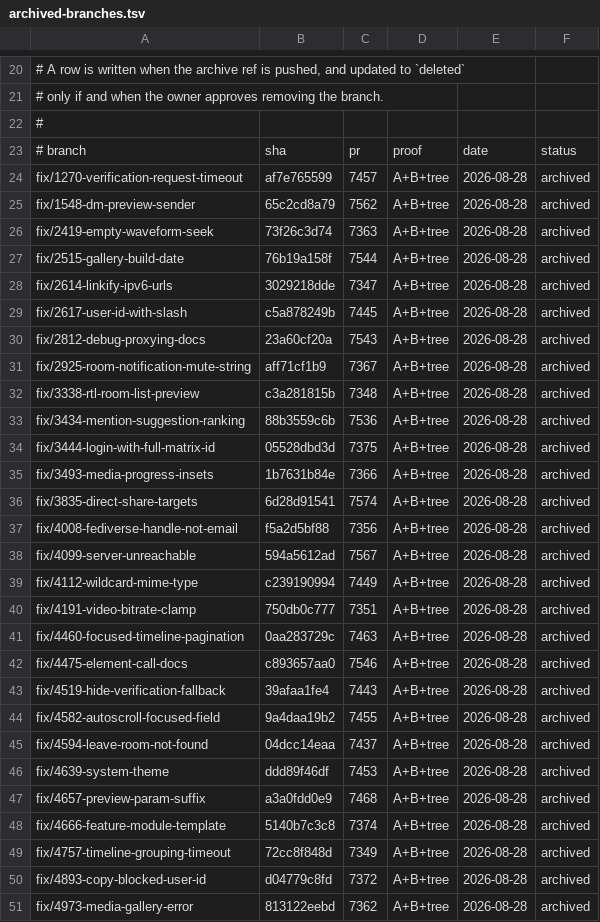
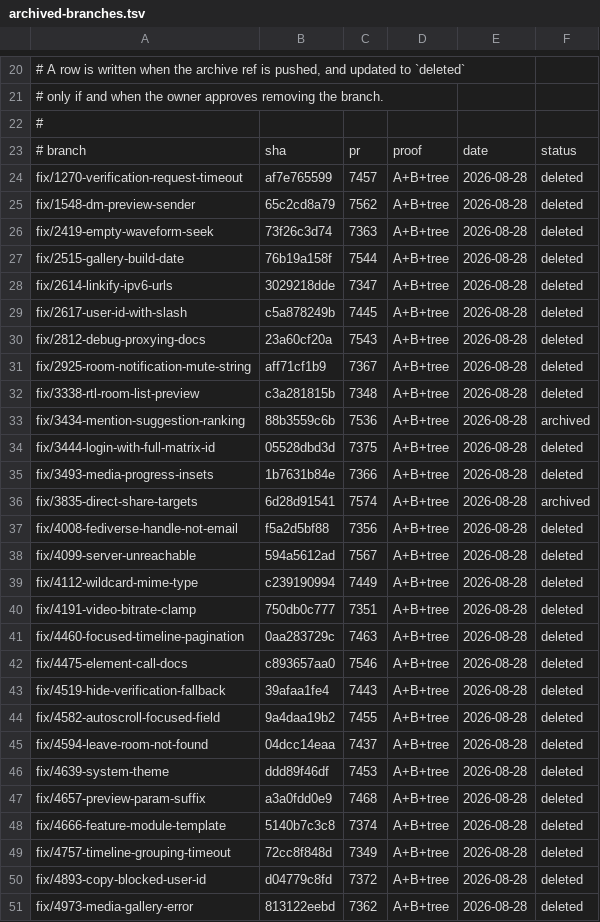
Before and after one commit to hayaksi1/element-x-android, a TSV file: .fork/archived-branches.tsv, drawn as a sheet; only a part is shown, gaps mark what is left out; the diff covers the shown part only.

Commit message:
Delete 56 provably merged unmanaged branches
All 56 pass both mechanical proofs against upstream/develop, carry no PR that
was merged and later reverted, and sat in unmanaged-branches.txt -- in neither
manifest, so none was ever merged into master and deleting them changes nothing
about what the app contains. The owner approved these 56 specifically and held
back the five that sit in a manifest.

Every one was archived first. refs/fork/archive/<branch> is pushed for all 61
candidates and verified against the branch tip, so each deleted branch is
recoverable from a fresh clone with `git fetch origin "refs/fork/*:refs/fork/*"`
followed by `git branch <b> refs/fork/archive/<b>`. The archive refs are
untouched by this commit and remain at 61.

Both records move together on purpose. unmanaged-branches.txt lists branches
that EXIST on origin and are deliberately unmanaged; a line naming a ref nobody
can look at is a claim that cannot be checked, and the file's own header says it
should only ever shrink. archived-branches.tsv flips those 56 rows from archived
to deleted, which is what the status field was added for -- the remaining five
stay archived, because they are still there.

The five held back are the ones whose manifest line would have to be removed in
the same act: fix/3434-mention-suggestion-ranking and
fix/3835-direct-share-targets in pr-branches.txt, and
fix/5267-room-alias-resolver-timeout, fix/7066-decline-invite-navigate-up and
fix/7205-intent-replayed-from-history in features.txt. All three features.txt
entries pass proof B only, resting on git cherry rather than literal ancestry,
and fix/7066 is additionally the single merge-tree CONFLICT -- confined to two
test files upstream has since changed, with both production files auto-merging,
so inconclusive rather than a disproof.

Fork-Feature: fork-tooling

```diff
--- a/.fork/archived-branches.tsv
+++ b/.fork/archived-branches.tsv
@@ -23,29 +23,29 @@
 # branch	sha	pr	proof	date	status
-fix/1270-verification-request-timeout	af7e765599	7457	A+B+tree	2026-08-28	archived
-fix/1548-dm-preview-sender	65c2cd8a79	7562	A+B+tree	2026-08-28	archived
-fix/2419-empty-waveform-seek	73f26c3d74	7363	A+B+tree	2026-08-28	archived
-fix/2515-gallery-build-date	76b19a158f	7544	A+B+tree	2026-08-28	archived
-fix/2614-linkify-ipv6-urls	3029218dde	7347	A+B+tree	2026-08-28	archived
-fix/2617-user-id-with-slash	c5a878249b	7445	A+B+tree	2026-08-28	archived
-fix/2812-debug-proxying-docs	23a60cf20a	7543	A+B+tree	2026-08-28	archived
-fix/2925-room-notification-mute-string	aff71cf1b9	7367	A+B+tree	2026-08-28	archived
-fix/3338-rtl-room-list-preview	c3a281815b	7348	A+B+tree	2026-08-28	archived
+fix/1270-verification-request-timeout	af7e765599	7457	A+B+tree	2026-08-28	deleted
+fix/1548-dm-preview-sender	65c2cd8a79	7562	A+B+tree	2026-08-28	deleted
+fix/2419-empty-waveform-seek	73f26c3d74	7363	A+B+tree	2026-08-28	deleted
+fix/2515-gallery-build-date	76b19a158f	7544	A+B+tree	2026-08-28	deleted
+fix/2614-linkify-ipv6-urls	3029218dde	7347	A+B+tree	2026-08-28	deleted
+fix/2617-user-id-with-slash	c5a878249b	7445	A+B+tree	2026-08-28	deleted
+fix/2812-debug-proxying-docs	23a60cf20a	7543	A+B+tree	2026-08-28	deleted
+fix/2925-room-notification-mute-string	aff71cf1b9	7367	A+B+tree	2026-08-28	deleted
+fix/3338-rtl-room-list-preview	c3a281815b	7348	A+B+tree	2026-08-28	deleted
 fix/3434-mention-suggestion-ranking	88b3559c6b	7536	A+B+tree	2026-08-28	archived
-fix/3444-login-with-full-matrix-id	05528dbd3d	7375	A+B+tree	2026-08-28	archived
-fix/3493-media-progress-insets	1b7631b84e	7366	A+B+tree	2026-08-28	archived
+fix/3444-login-with-full-matrix-id	05528dbd3d	7375	A+B+tree	2026-08-28	deleted
+fix/3493-media-progress-insets	1b7631b84e	7366	A+B+tree	2026-08-28	deleted
 fix/3835-direct-share-targets	6d28d91541	7574	A+B+tree	2026-08-28	archived
-fix/4008-fediverse-handle-not-email	f5a2d5bf88	7356	A+B+tree	2026-08-28	archived
-fix/4099-server-unreachable	594a5612ad	7567	A+B+tree	2026-08-28	archived
-fix/4112-wildcard-mime-type	c239190994	7449	A+B+tree	2026-08-28	archived
-fix/4191-video-bitrate-clamp	750db0c777	7351	A+B+tree	2026-08-28	archived
-fix/4460-focused-timeline-pagination	0aa283729c	7463	A+B+tree	2026-08-28	archived
-fix/4475-element-call-docs	c893657aa0	7546	A+B+tree	2026-08-28	archived
-fix/4519-hide-verification-fallback	39afaa1fe4	7443	A+B+tree	2026-08-28	archived
-fix/4582-autoscroll-focused-field	9a4daa19b2	7455	A+B+tree	2026-08-28	archived
-fix/4594-leave-room-not-found	04dcc14eaa	7437	A+B+tree	2026-08-28	archived
-fix/4639-system-theme	ddd89f46df	7453	A+B+tree	2026-08-28	archived
-fix/4657-preview-param-suffix	a3a0fdd0e9	7468	A+B+tree	2026-08-28	archived
-fix/4666-feature-module-template	5140b7c3c8	7374	A+B+tree	2026-08-28	archived
-fix/4757-timeline-grouping-timeout	72cc8f848d	7349	A+B+tree	2026-08-28	archived
-fix/4893-copy-blocked-user-id	d04779c8fd	7372	A+B+tree	2026-08-28	archived
-fix/4973-media-gallery-error	813122eebd	7362	A+B+tree	2026-08-28	archived
+fix/4008-fediverse-handle-not-email	f5a2d5bf88	7356	A+B+tree	2026-08-28	deleted
+fix/4099-server-unreachable	594a5612ad	7567	A+B+tree	2026-08-28	deleted
+fix/4112-wildcard-mime-type	c239190994	7449	A+B+tree	2026-08-28	deleted
+fix/4191-video-bitrate-clamp	750db0c777	7351	A+B+tree	2026-08-28	deleted
+fix/4460-focused-timeline-pagination	0aa283729c	7463	A+B+tree	2026-08-28	deleted
+fix/4475-element-call-docs	c893657aa0	7546	A+B+tree	2026-08-28	deleted
+fix/4519-hide-verification-fallback	39afaa1fe4	7443	A+B+tree	2026-08-28	deleted
+fix/4582-autoscroll-focused-field	9a4daa19b2	7455	A+B+tree	2026-08-28	deleted
+fix/4594-leave-room-not-found	04dcc14eaa	7437	A+B+tree	2026-08-28	deleted
+fix/4639-system-theme	ddd89f46df	7453	A+B+tree	2026-08-28	deleted
+fix/4657-preview-param-suffix	a3a0fdd0e9	7468	A+B+tree	2026-08-28	deleted
+fix/4666-feature-module-template	5140b7c3c8	7374	A+B+tree	2026-08-28	deleted
+fix/4757-timeline-grouping-timeout	72cc8f848d	7349	A+B+tree	2026-08-28	deleted
+fix/4893-copy-blocked-user-id	d04779c8fd	7372	A+B+tree	2026-08-28	deleted
+fix/4973-media-gallery-error	813122eebd	7362	A+B+tree	2026-08-28	deleted
```
Also changed, not shown: 30 edited cells elsewhere in this file, 1 other file.
